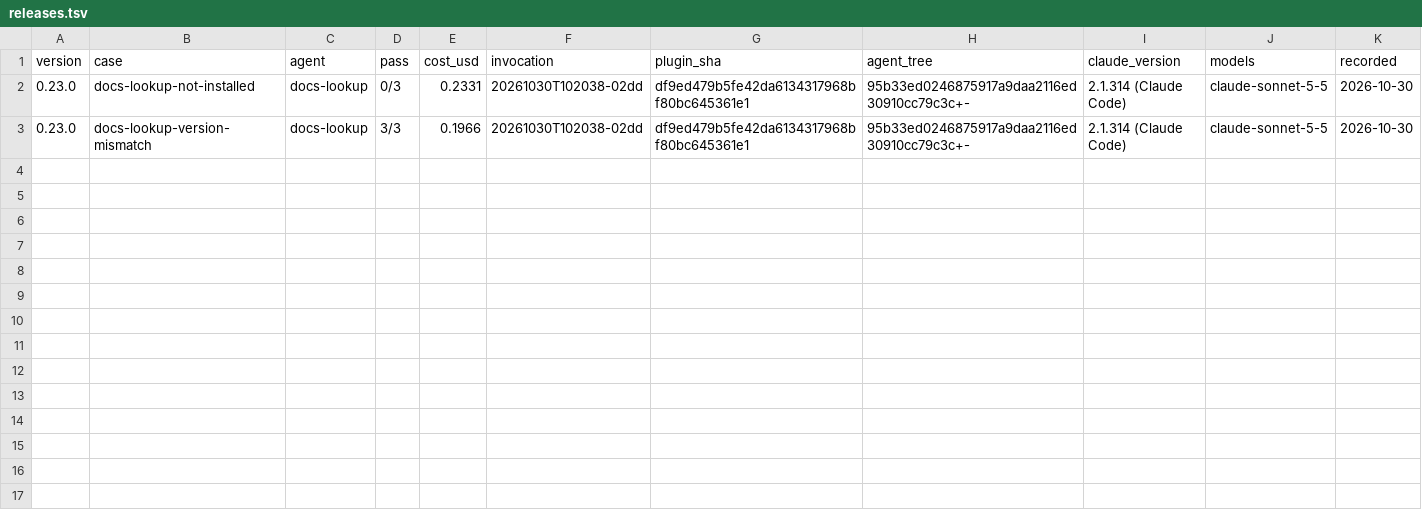
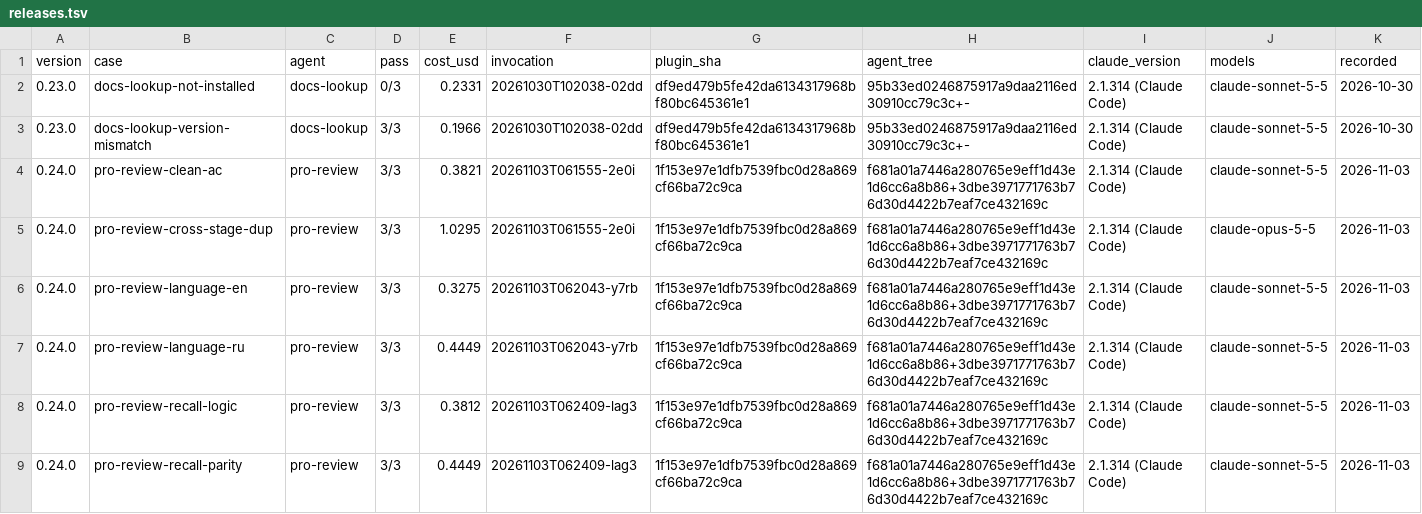
Before and after one commit to maggi08/claude-pipeline, a TSV file: evals/releases.tsv, drawn as a sheet; the diff names each change by its address in the sheet, - before the commit and + after, or states it on an @@ line.

Commit message:
feat(v0.24.0): A delta review replaces the second whole-branch review of a force run; the hook counts it only on top of an anchored full one (#20)
* VT-7: a delta review closes a run only on top of an anchored full one

Whole-branch reports record the reviewed head; a report with a delta: line counts at close only when its full report's head is an ancestor of HEAD and at most 400 lines changed since it. agent-guard holds a delta spawn to review_model.

* VT-7: force runs end with one fix round and a delta review; 0.24.0

After the final checks a force run makes one fix round and reviews its diff with pro-review --delta instead of a second whole-branch review; a critical or major from a second delta is a blocker. Prose moved to final-checks-notes.md to keep stage-force within the skill budget.

* VT-7: record the 0.24.0 pro-review evals, 18 of 18 runs pass

* VT-7: the delta gate fails closed on marked-up lines and foreign anchors

A report is a delta by its name or by a delta line in any case or markup; the anchor must be a whole-branch report of the same checker, the range end must carry HEAD's tree, and task-converge takes no delta. agent-guard also catches Mode: delta and the Russian forms.

* VT-7: a task-converge delta is denied with its reason; looser delta detection

The deny names the delta file and that task-converge has no delta mode, and its fixture now reaches the guard. A marked-up delta line gets the rewrite remedy instead of a full review.

* VT-7: the delta detector is one rule, not a list of spellings

```diff
--- a/evals/releases.tsv
+++ b/evals/releases.tsv
+row 4: 0.24.0 | pro-review-clean-ac | pro-review | 3/3 | 0.3821 | 20261103T061555-2e0i | 1f153e97e1dfb7539fbc0d28a869cf66ba72c9ca | f681a01a7446a280765e9eff1d43e1d6cc6a8b86+3dbe3971771763b76d30d4422b7eaf7ce432169c | 2.1.314 (Claude Code) | claude-sonnet-5-5 | 2026-11-03
+row 5: 0.24.0 | pro-review-cross-stage-dup | pro-review | 3/3 | 1.0295 | 20261103T061555-2e0i | 1f153e97e1dfb7539fbc0d28a869cf66ba72c9ca | f681a01a7446a280765e9eff1d43e1d6cc6a8b86+3dbe3971771763b76d30d4422b7eaf7ce432169c | 2.1.314 (Claude Code) | claude-opus-5-5 | 2026-11-03
+row 6: 0.24.0 | pro-review-language-en | pro-review | 3/3 | 0.3275 | 20261103T062043-y7rb | 1f153e97e1dfb7539fbc0d28a869cf66ba72c9ca | f681a01a7446a280765e9eff1d43e1d6cc6a8b86+3dbe3971771763b76d30d4422b7eaf7ce432169c | 2.1.314 (Claude Code) | claude-sonnet-5-5 | 2026-11-03
+row 7: 0.24.0 | pro-review-language-ru | pro-review | 3/3 | 0.4449 | 20261103T062043-y7rb | 1f153e97e1dfb7539fbc0d28a869cf66ba72c9ca | f681a01a7446a280765e9eff1d43e1d6cc6a8b86+3dbe3971771763b76d30d4422b7eaf7ce432169c | 2.1.314 (Claude Code) | claude-sonnet-5-5 | 2026-11-03
+row 8: 0.24.0 | pro-review-recall-logic | pro-review | 3/3 | 0.3812 | 20261103T062409-lag3 | 1f153e97e1dfb7539fbc0d28a869cf66ba72c9ca | f681a01a7446a280765e9eff1d43e1d6cc6a8b86+3dbe3971771763b76d30d4422b7eaf7ce432169c | 2.1.314 (Claude Code) | claude-sonnet-5-5 | 2026-11-03
+row 9: 0.24.0 | pro-review-recall-parity | pro-review | 3/3 | 0.4449 | 20261103T062409-lag3 | 1f153e97e1dfb7539fbc0d28a869cf66ba72c9ca | f681a01a7446a280765e9eff1d43e1d6cc6a8b86+3dbe3971771763b76d30d4422b7eaf7ce432169c | 2.1.314 (Claude Code) | claude-sonnet-5-5 | 2026-11-03
```
Also changed, not shown: 19 other files.
